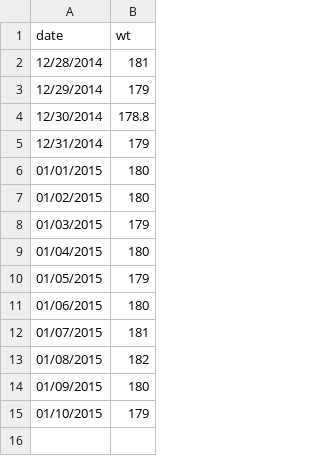
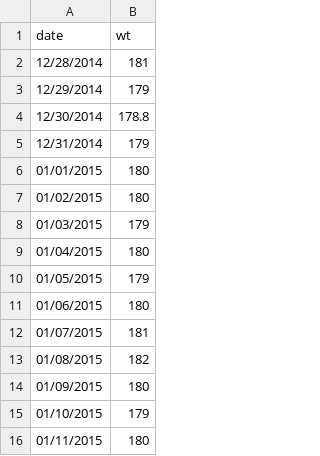
Before and after one commit to adarqui/daimyo, a CSV file: Bio/Wt.csv, drawn as a sheet; the diff names each change by its address in the sheet, - before the commit and + after, or states it on an @@ line.

```diff
--- a/Bio/Wt.csv
+++ b/Bio/Wt.csv
+row 16: 01/11/2015 | 180
```
Also changed, not shown: Bio/Slp.csv, 5 other files.
